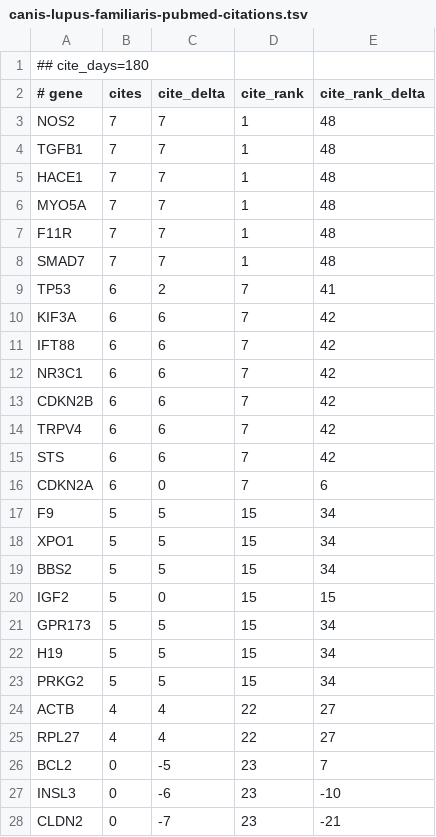
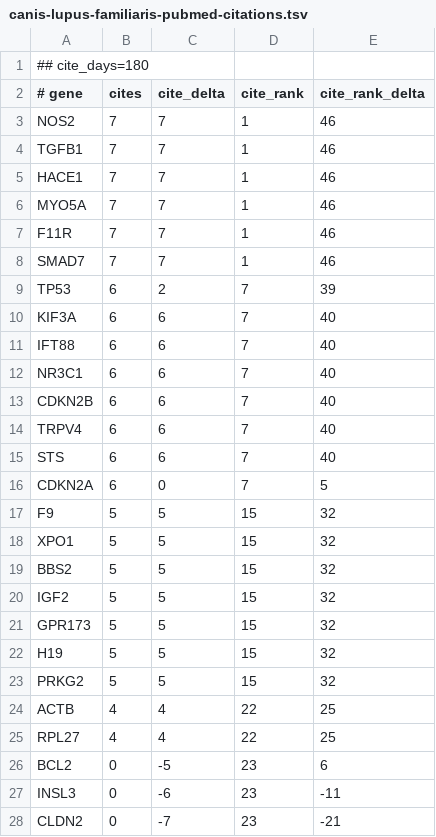
Before and after one commit to broadinstitute/gene-hints, a TSV file: data/canis-lupus-familiaris-pubmed-citations.tsv, drawn as a sheet; only a part is shown; the diff covers the shown part only.

```diff
--- a/data/canis-lupus-familiaris-pubmed-citations.tsv
+++ b/data/canis-lupus-familiaris-pubmed-citations.tsv
@@ -2,27 +2,27 @@
 # gene	cites	cite_delta	cite_rank	cite_rank_delta
-NOS2	7	7	1	48
-TGFB1	7	7	1	48
-HACE1	7	7	1	48
-MYO5A	7	7	1	48
-F11R	7	7	1	48
-SMAD7	7	7	1	48
-TP53	6	2	7	41
-KIF3A	6	6	7	42
-IFT88	6	6	7	42
-NR3C1	6	6	7	42
-CDKN2B	6	6	7	42
-TRPV4	6	6	7	42
-STS	6	6	7	42
-CDKN2A	6	0	7	6
-F9	5	5	15	34
-XPO1	5	5	15	34
-BBS2	5	5	15	34
-IGF2	5	0	15	15
-GPR173	5	5	15	34
-H19	5	5	15	34
-PRKG2	5	5	15	34
-ACTB	4	4	22	27
-RPL27	4	4	22	27
-BCL2	0	-5	23	7
-INSL3	0	-6	23	-10
+NOS2	7	7	1	46
+TGFB1	7	7	1	46
+HACE1	7	7	1	46
+MYO5A	7	7	1	46
+F11R	7	7	1	46
+SMAD7	7	7	1	46
+TP53	6	2	7	39
+KIF3A	6	6	7	40
+IFT88	6	6	7	40
+NR3C1	6	6	7	40
+CDKN2B	6	6	7	40
+TRPV4	6	6	7	40
+STS	6	6	7	40
+CDKN2A	6	0	7	5
+F9	5	5	15	32
+XPO1	5	5	15	32
+BBS2	5	5	15	32
+IGF2	5	5	15	32
+GPR173	5	5	15	32
+H19	5	5	15	32
+PRKG2	5	5	15	32
+ACTB	4	4	22	25
+RPL27	4	4	22	25
+BCL2	0	-5	23	6
+INSL3	0	-6	23	-11
 CLDN2	0	-7	23	-21
```
Also changed, not shown: 1 removed row and 32 edited cells elsewhere in this file, data/homo-sapiens-gene-hints.tsv, data/mus-musculus-pubmed-citations.tsv, 1 other file.
